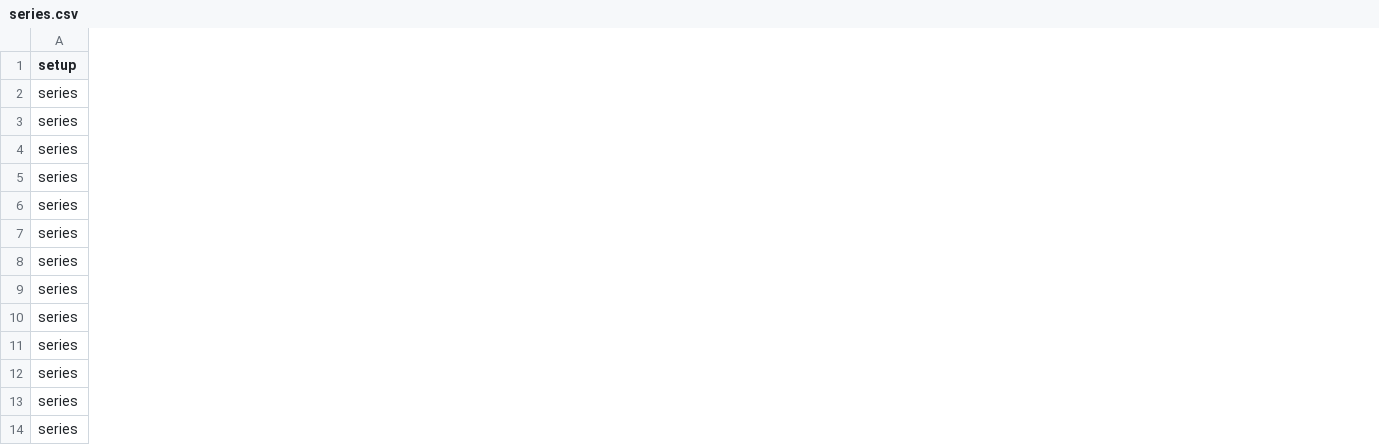
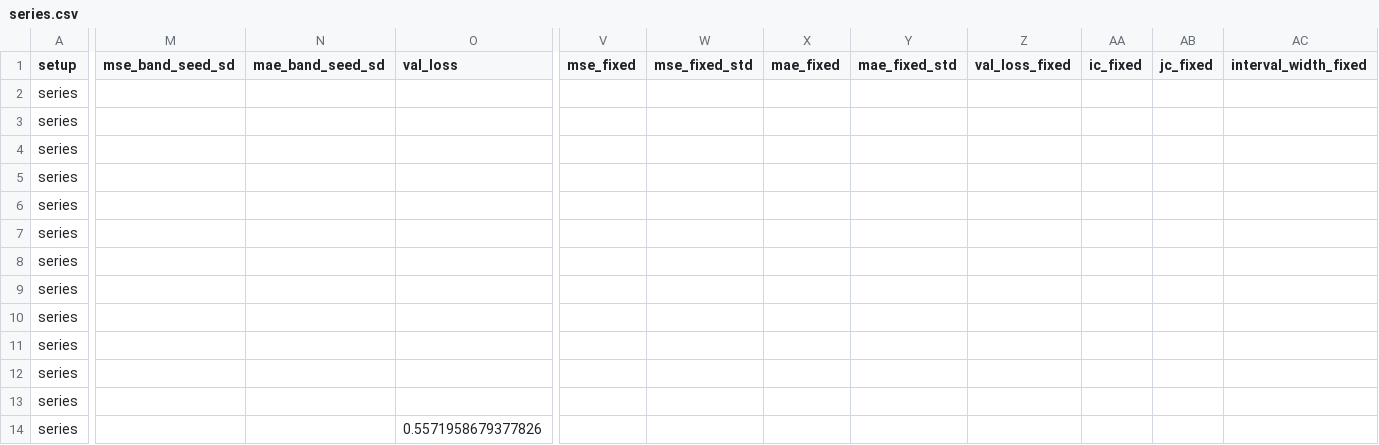
Before and after one commit to DanielChahine0/emforecaster-repo, a CSV file: results/tables/csv/series.csv, drawn as a sheet; only a part is shown, gaps mark what is left out; the diff covers the shown part only; the diff names each change by its address in the sheet, - before the commit and + after, or states it on an @@ line.

Commit message:
results: tables rendered from the post-sweep frames, EMF and VoIP, with the VoIP L24/O6 paradigm comparison

```diff
--- a/results/tables/csv/series.csv
+++ b/results/tables/csv/series.csv
+column M (mse_band_seed_sd), empty
+column N (mae_band_seed_sd), empty
+column O (val_loss), row 14: 0.5571958679377826
+column V (mse_fixed), empty
+column W (mse_fixed_std), empty
+column X (mae_fixed), empty
+column Y (mae_fixed_std), empty
+column Z (val_loss_fixed), empty
+column AA (ic_fixed), empty
+column AB (jc_fixed), empty
+column AC (interval_width_fixed), empty
```
Also changed, not shown: 5 added columns elsewhere in this file, results/tables/csv/multivariate.csv, results/tables/csv/perchannel.csv, 26 other files.
